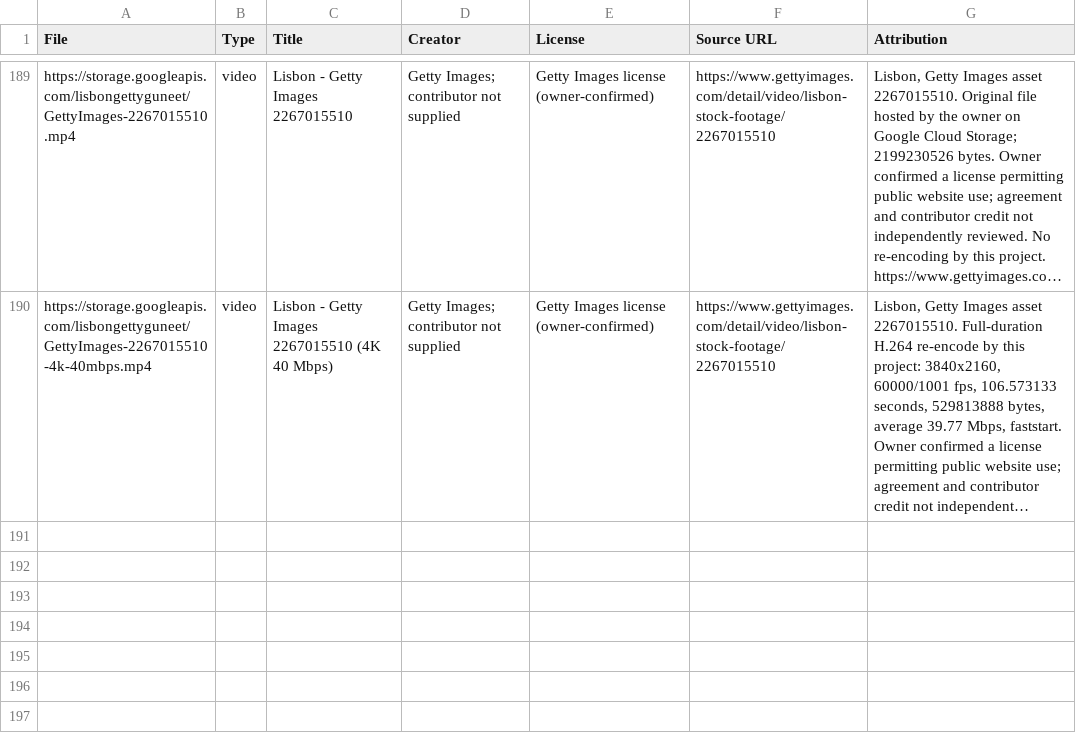
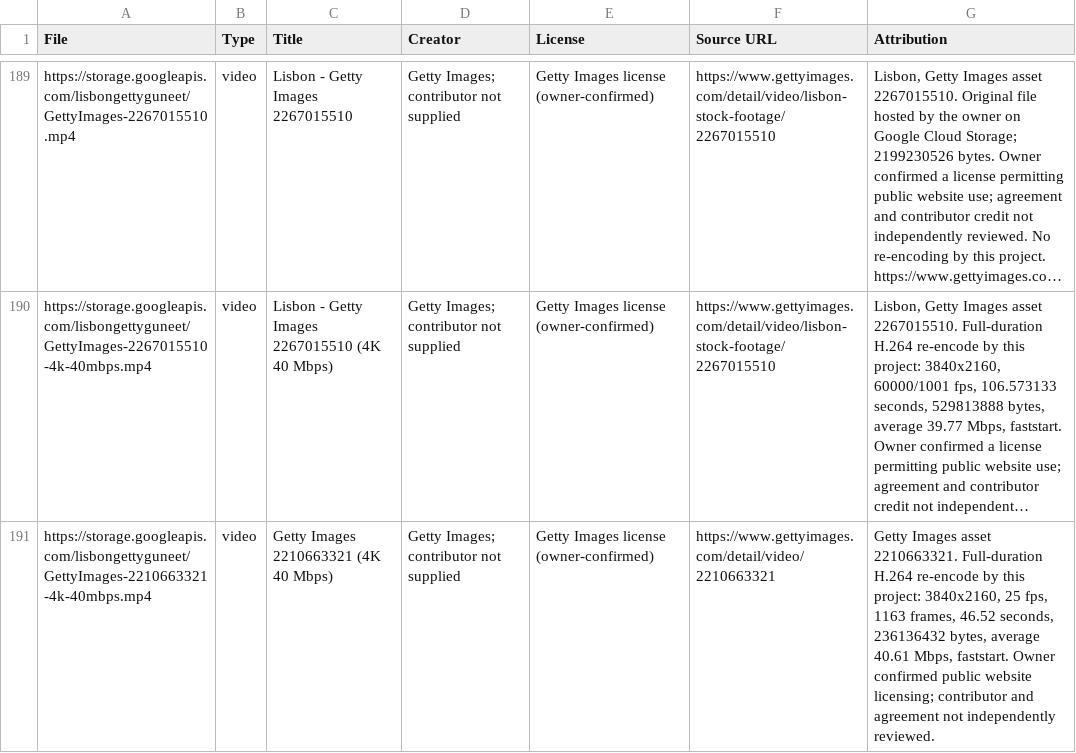
Before and after one commit to guneetsingh097/LisbonDemo, a CSV file: IMAGE-ATTRIBUTION.csv, drawn as a sheet; only a part is shown, gaps mark what is left out; long unchanged cells end in …; the diff names each change by its address in the sheet, - before the commit and + after, or states it on an @@ line.

```diff
--- a/IMAGE-ATTRIBUTION.csv
+++ b/IMAGE-ATTRIBUTION.csv
+row 191: https://storage.googleapis.com/lisbongettyguneet/GettyImages-2210663321-4k-40mbps.mp4 | video | Getty Images 2210663321 (4K 40 Mbps) | Getty Images; contributor not supplied | Getty Images license (owner-confirmed) | https://www.gettyimages.com/detail/video/2210663321 | Getty Images asset 2210663321. Full-duration H.264 re-encode by this project: 3840x2160, 25 fps, 1163 frames, 46.52 seconds, 236136432 bytes, average 40.61 Mbps, faststart. Owner confirmed public website licensing; contributor and agreement not independently reviewed.
```
Also changed, not shown: 4 other files.
